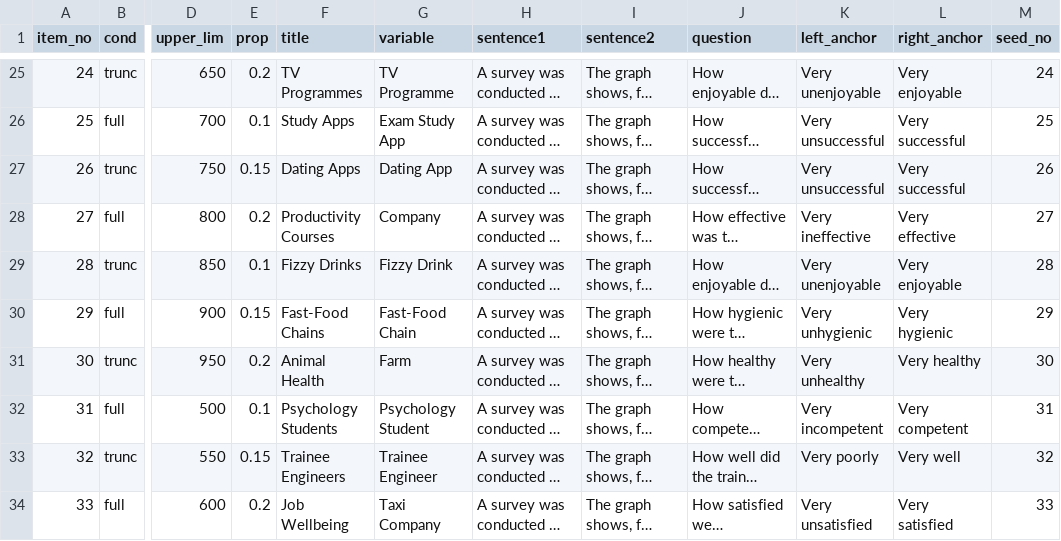
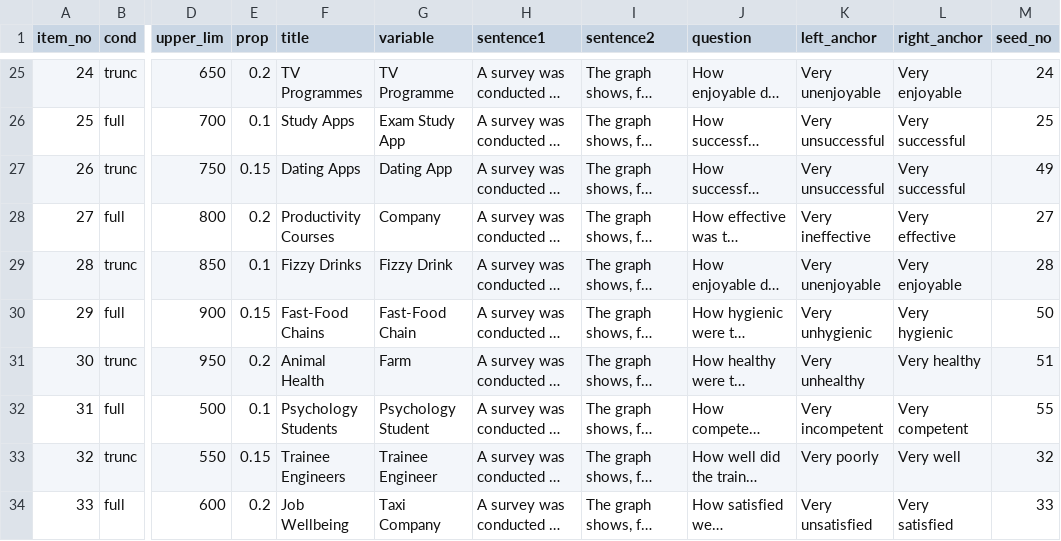
Before and after one commit to shimthal61/project_experiment, a CSV file: list1.csv, drawn as a sheet; only a part is shown, gaps mark what is left out; long unchanged cells end in …; the diff covers the shown part only; the diff names each change by its address in the sheet, - before the commit and + after, or states it on an @@ line.

```diff
--- a/list1.csv
+++ b/list1.csv
-M27 (seed_no): 26
+M27 (seed_no): 49
-M30 (seed_no): 29
+M30 (seed_no): 50
-M31 (seed_no): 30
+M31 (seed_no): 51
-M32 (seed_no): 31
+M32 (seed_no): 55
```
Also changed, not shown: 9 edited cells elsewhere in this file, 28 other files.
